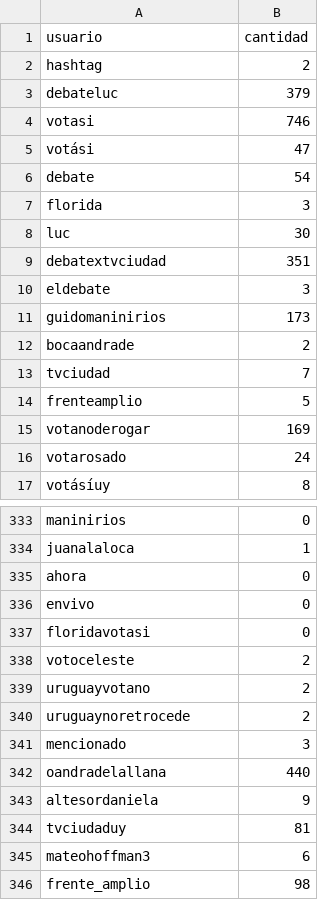
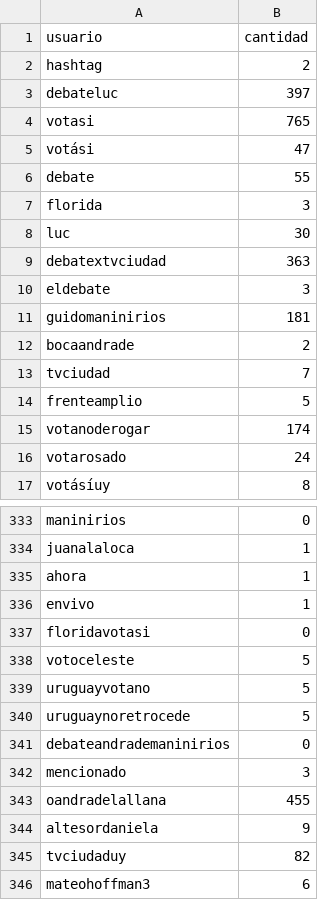
Before and after one commit to verdierdiego/debate-luc, a CSV file: menciones.csv, drawn as a sheet; only a part is shown, gaps mark what is left out; the shorter side is filled out with more unchanged rows; the diff covers the shown part only.

```diff
--- a/menciones.csv
+++ b/menciones.csv
@@ -2,11 +2,11 @@ usuario,cantidad
 hashtag,2
-debateluc,379
-votasi,746
+debateluc,397
+votasi,765
 votási,47
-debate,54
+debate,55
 florida,3
 luc,30
-debatextvciudad,351
+debatextvciudad,363
 eldebate,3
-guidomaninirios,173
+guidomaninirios,181
 bocaandrade,2
@@ -14,3 +14,3 @@ tvciudad,7
 frenteamplio,5
-votanoderogar,169
+votanoderogar,174
 votarosado,24
@@ -334,12 +334,13 @@ maninirios,0
 juanalaloca,1
-ahora,0
-envivo,0
+ahora,1
+envivo,1
 floridavotasi,0
-votoceleste,2
-uruguayvotano,2
-uruguaynoretrocede,2
+votoceleste,5
+uruguayvotano,5
+uruguaynoretrocede,5
+debateandrademaninirios,0
 mencionado,3
-oandradelallana,440
+oandradelallana,455
 altesordaniela,9
-tvciudaduy,81
+tvciudaduy,82
 mateohoffman3,6
```
Also changed, not shown: 9 edited cells elsewhere in this file, hashtags.csv, 1 other file.
